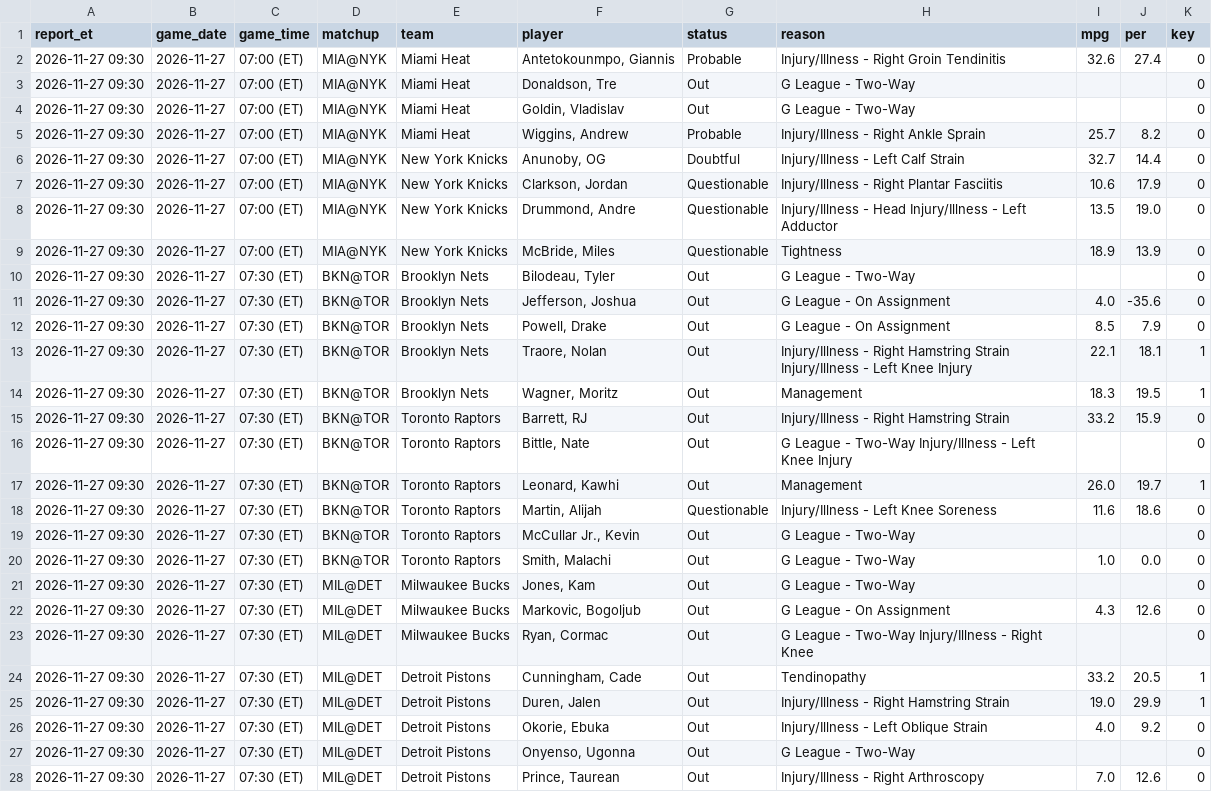
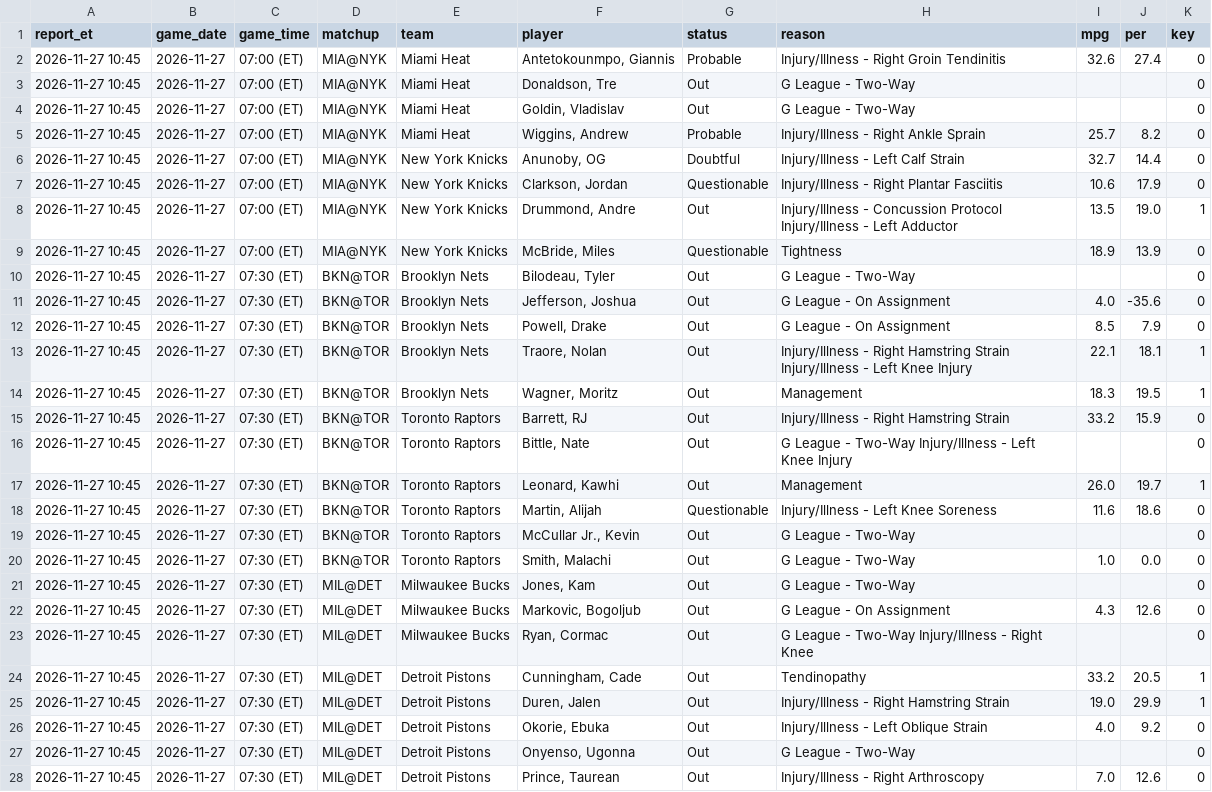
Before and after one commit to marcobets91/nba, a CSV file: injuries.csv, drawn as a sheet; only a part is shown; the diff covers the shown part only; the diff names each change by its address in the sheet, - before the commit and + after, or states it on an @@ line.

```diff
--- a/injuries.csv
+++ b/injuries.csv
-A2:A28 (report_et): 2026-11-27 09:30
+A2:A28 (report_et): 2026-11-27 10:45
-G8 (status): Questionable
+G8 (status): Out
-H8 (reason): Injury/Illness - Head Injury/Illness -…
+H8 (reason): Injury/Illness - Concussion Protocol Injury/Illness -…
-K8 (key): 0
+K8 (key): 1
```
Also changed, not shown: 87 edited cells elsewhere in this file.
